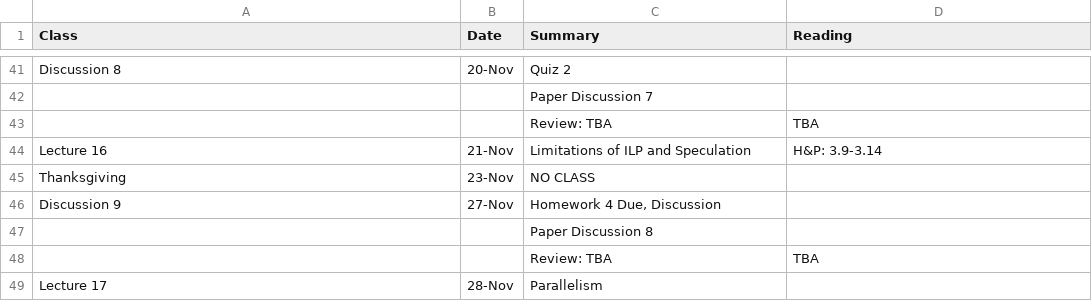
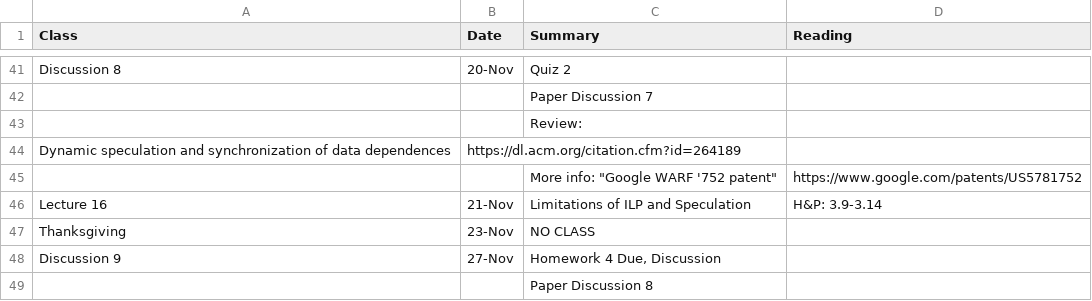
Before and after one commit to jlpteaching/ECS201A, a CSV file: syllabus/schedule.csv, drawn as a sheet; only a part is shown, gaps mark what is left out; the shorter side is filled out with more unchanged rows; removed rows and columns are numbered as before the commit, all else as after; the diff names each change by its address in the sheet, - before the commit and + after, or states it on an @@ line.

Commit message:
Update schedule.csv

```diff
--- a/syllabus/schedule.csv
+++ b/syllabus/schedule.csv
-row 43:  |  | Review: TBA | TBA
+row 43:  |  | Review:
+row 44: Dynamic speculation and synchronization of data dependences | https://dl.acm.org/citation.cfm?id=264189
+row 45:  |  | More info: "Google WARF '752 patent" | https://www.google.com/patents/US5781752
```
